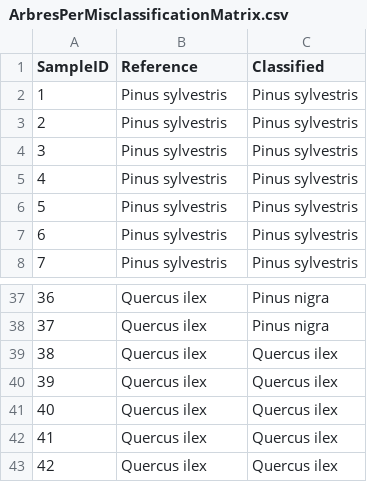
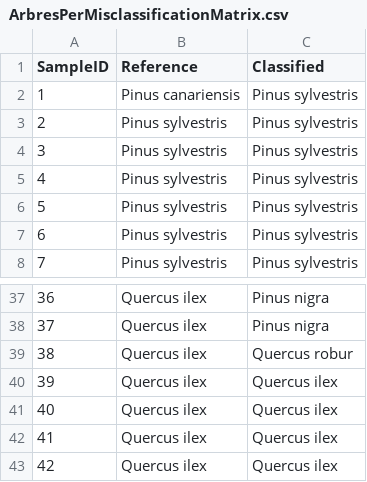
Before and after one commit to MartaOlive/TAPIS, a CSV file: temporal/csv/ArbresPerMisclassificationMatrix.csv, drawn as a sheet; only a part is shown, gaps mark what is left out.

```diff
--- a/temporal/csv/ArbresPerMisclassificationMatrix.csv
+++ b/temporal/csv/ArbresPerMisclassificationMatrix.csv
@@ -1,3 +1,3 @@
 SampleID,Reference,Classified
-1,Pinus sylvestris,Pinus sylvestris
+1,Pinus canariensis,Pinus sylvestris
 2,Pinus sylvestris,Pinus sylvestris
@@ -38,3 +38,3 @@ SampleID,Reference,Classified
 37,Quercus ilex,Pinus nigra
-38,Quercus ilex,Quercus ilex
+38,Quercus ilex,Quercus robur
 39,Quercus ilex,Quercus ilex
```
Also changed, not shown: 4 other files.
